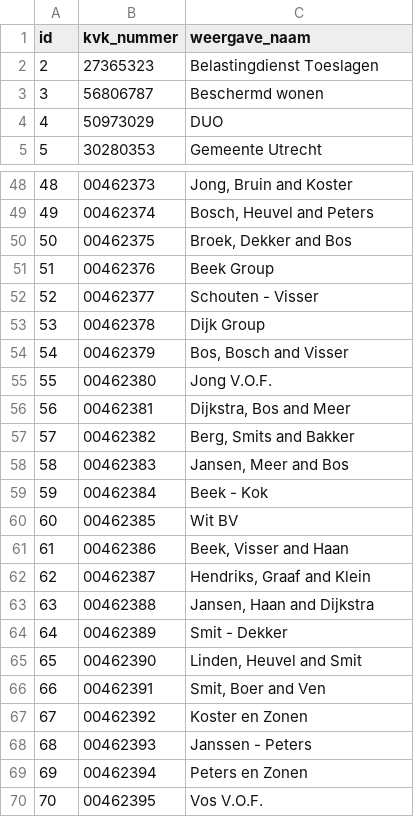
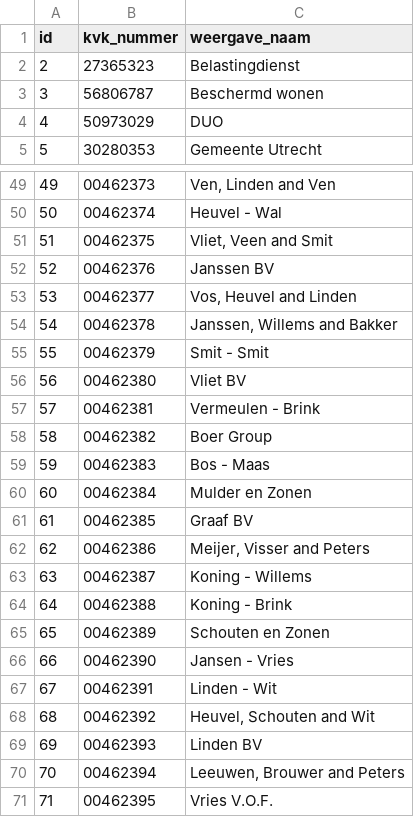
Before and after one commit to frameless/huishoudboekje-nl-design-system-demo, a CSV file: sample_data/data/huishoudboekjeservice/organisaties.csv, drawn as a sheet; only a part is shown, gaps mark what is left out; addresses are those after the commit; the diff covers the shown part only; the diff names each change by its address in the sheet, - before the commit and + after, or states it on an @@ line.

```diff
--- a/sample_data/data/huishoudboekjeservice/organisaties.csv
+++ b/sample_data/data/huishoudboekjeservice/organisaties.csv
-C2 (weergave_naam): Belastingdienst Toeslagen
+C2 (weergave_naam): Belastingdienst
@@ column A (id) renumbered from row 11 down @@
-C49 (weergave_naam): Jong, Bruin and Koster
+C49 (weergave_naam): Ven, Linden and Ven
-C50 (weergave_naam): Bosch, Heuvel and Peters
+C50 (weergave_naam): Heuvel - Wal
-C51 (weergave_naam): Broek, Dekker and Bos
+C51 (weergave_naam): Vliet, Veen and Smit
-C52 (weergave_naam): Beek Group
+C52 (weergave_naam): Janssen BV
-C53 (weergave_naam): Schouten - Visser
+C53 (weergave_naam): Vos, Heuvel and Linden
-C54 (weergave_naam): Dijk Group
+C54 (weergave_naam): Janssen, Willems and Bakker
-C55 (weergave_naam): Bos, Bosch and Visser
+C55 (weergave_naam): Smit - Smit
-C56 (weergave_naam): Jong V.O.F.
+C56 (weergave_naam): Vliet BV
-C57 (weergave_naam): Dijkstra, Bos and Meer
+C57 (weergave_naam): Vermeulen - Brink
-C58 (weergave_naam): Berg, Smits and Bakker
+C58 (weergave_naam): Boer Group
-C59 (weergave_naam): Jansen, Meer and Bos
+C59 (weergave_naam): Bos - Maas
-C60 (weergave_naam): Beek - Kok
+C60 (weergave_naam): Mulder en Zonen
-C61 (weergave_naam): Wit BV
+C61 (weergave_naam): Graaf BV
-C62 (weergave_naam): Beek, Visser and Haan
+C62 (weergave_naam): Meijer, Visser and Peters
-C63 (weergave_naam): Hendriks, Graaf and Klein
+C63 (weergave_naam): Koning - Willems
-C64 (weergave_naam): Jansen, Haan and Dijkstra
+C64 (weergave_naam): Koning - Brink
-C65 (weergave_naam): Smit - Dekker
+C65 (weergave_naam): Schouten en Zonen
-C66 (weergave_naam): Linden, Heuvel and Smit
+C66 (weergave_naam): Jansen - Vries
-C67 (weergave_naam): Smit, Boer and Ven
+C67 (weergave_naam): Linden - Wit
-C68 (weergave_naam): Koster en Zonen
+C68 (weergave_naam): Heuvel, Schouten and Wit
-C69 (weergave_naam): Janssen - Peters
+C69 (weergave_naam): Linden BV
-C70 (weergave_naam): Peters en Zonen
+C70 (weergave_naam): Leeuwen, Brouwer and Peters
-C71 (weergave_naam): Vos V.O.F.
+C71 (weergave_naam): Vries V.O.F.
```
Also changed, not shown: 1 added row and 27 edited cells elsewhere in this file, sample_data/data/huishoudboekjeservice/afspraken.csv, sample_data/data/huishoudboekjeservice/gebruikers.csv, 7 other files.
